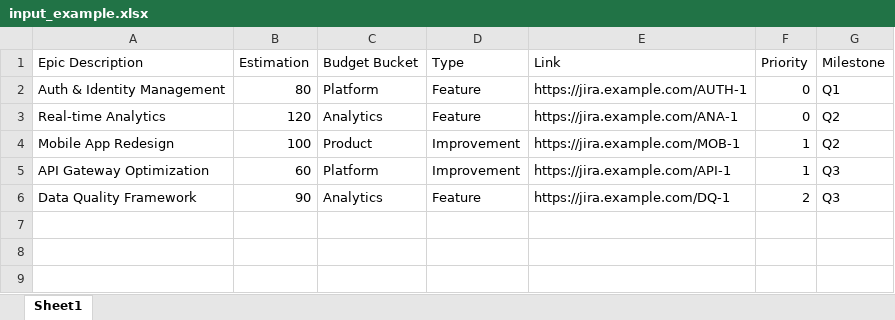
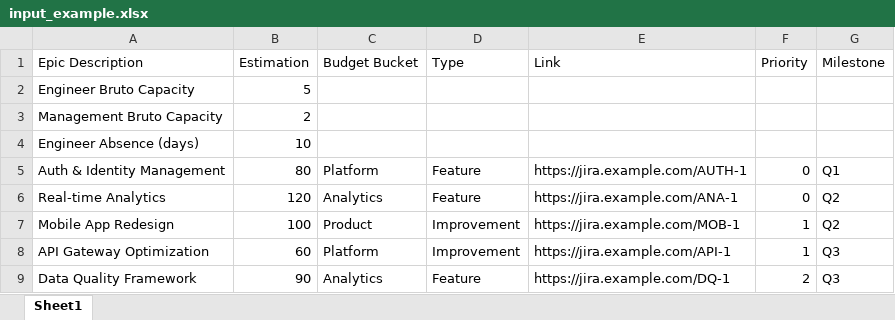
Before and after one commit to irinamigallon-tomtom/planzen, an Excel workbook: data/examples/input_example.xlsx, sheet Sheet1, drawn as a sheet; values as stored, in another font and other column widths than the file's, no borders; the diff names each change by its address in the sheet, - before the commit and + after, or states it on an @@ line.

```diff
--- a/data/examples/input_example.xlsx (sheet Sheet1)
+++ b/data/examples/input_example.xlsx (sheet Sheet1)
+row 2: Engineer Bruto Capacity | 5
+row 3: Management Bruto Capacity | 2
+row 4: Engineer Absence (days) | 10
```
Also changed, not shown: data/examples/output_example.xlsx, data/examples/output_example_formulas.xlsx, 7 other files.
